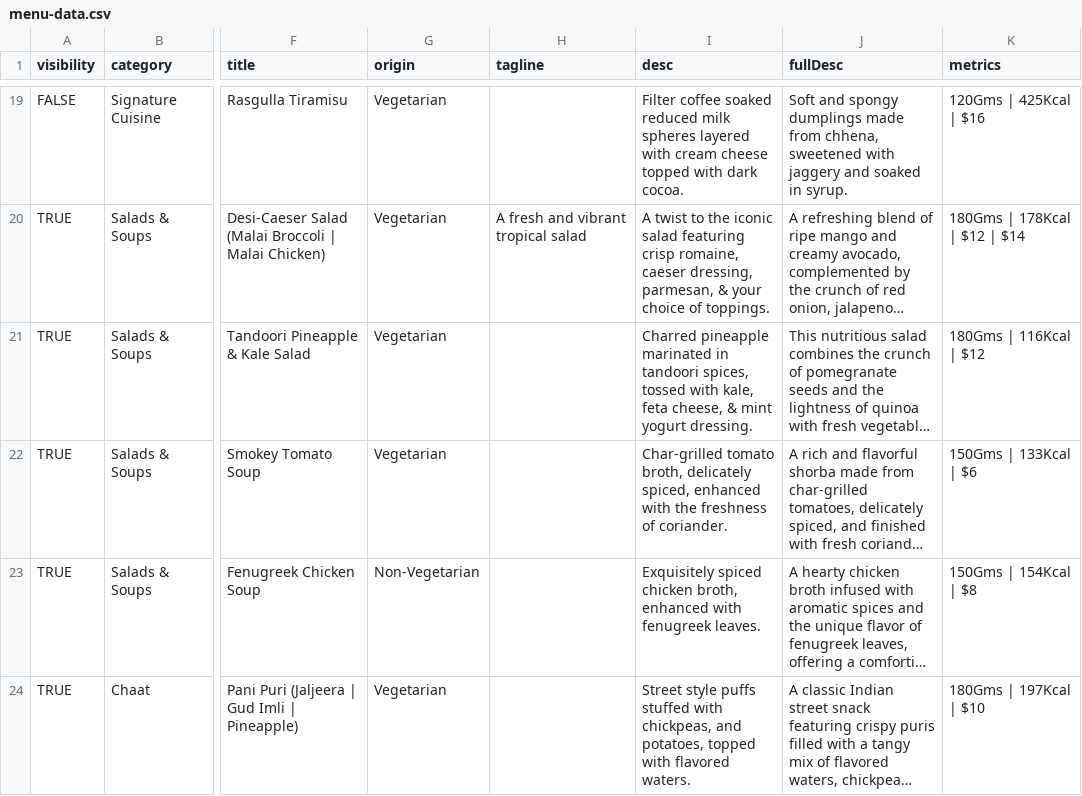
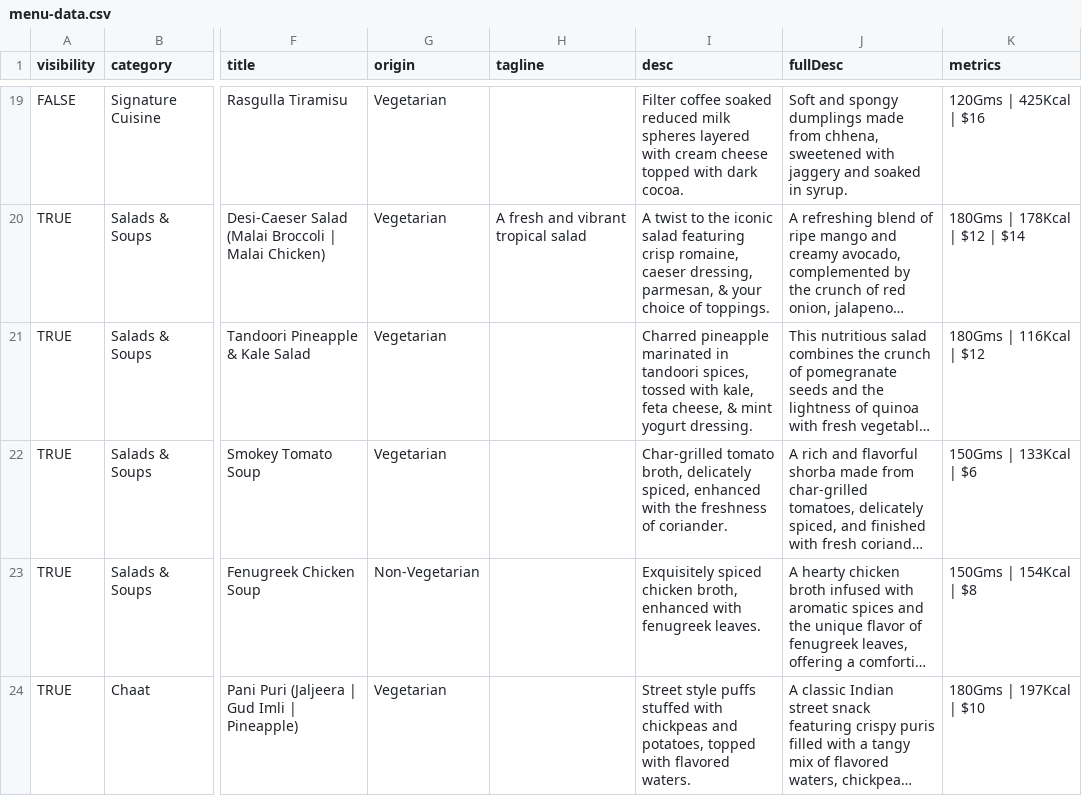
Before and after one commit to pritishraj04/delhi-lounge, a CSV file: assets/data/menu-data.csv, drawn as a sheet; only a part is shown, gaps mark what is left out; long unchanged cells end in …; the diff covers the shown part only; the diff names each change by its address in the sheet, - before the commit and + after, or states it on an @@ line.

Commit message:
menu and barmenu data updated

```diff
--- a/assets/data/menu-data.csv
+++ b/assets/data/menu-data.csv
-I24 (desc): …stuffed with chickpeas, and potatoes,…
+I24 (desc): …stuffed with chickpeas and potatoes,…
```
Also changed, not shown: 4 edited cells elsewhere in this file, 3 other files.
